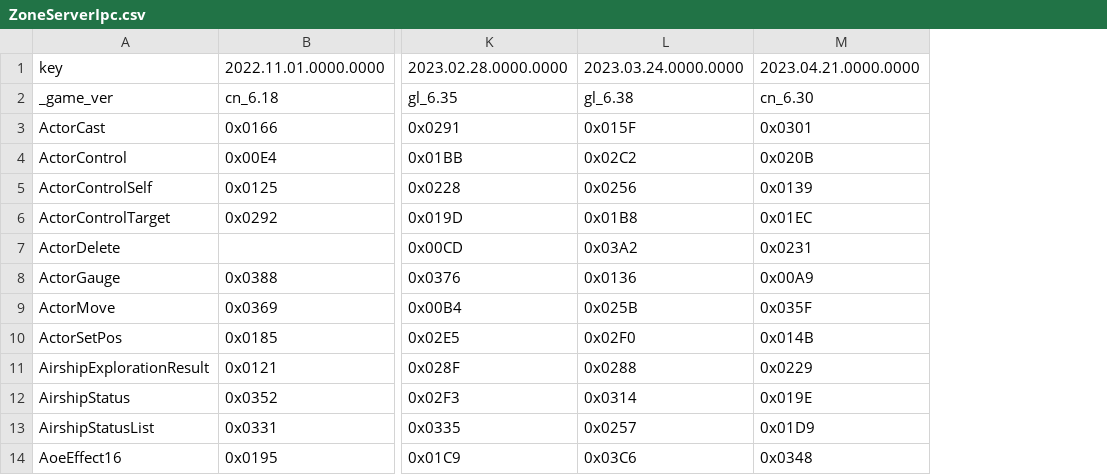
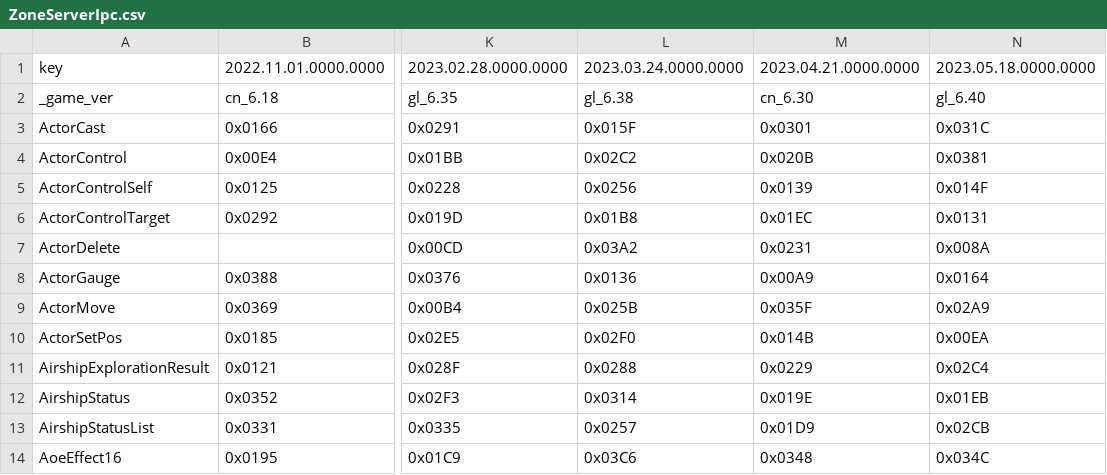
Before and after one commit to nyaoouo/FFDraw, a CSV file: res/proto_no/ZoneServerIpc.csv, drawn as a sheet; only a part is shown, gaps mark what is left out; the diff names each change by its address in the sheet, - before the commit and + after, or states it on an @@ line.

```diff
--- a/res/proto_no/ZoneServerIpc.csv
+++ b/res/proto_no/ZoneServerIpc.csv
+column N, rows 1-14: 2023.05.18.0000.0000 | gl_6.40 | 0x031C | 0x0381 | 0x014F | 0x0131 | 0x008A | 0x0164 | 0x02A9 | 0x00EA | 0x02C4 | 0x01EB | 0x02CB | 0x034C
```
Also changed, not shown: res/proto_no/ZoneClientIpc.csv, 5 other files.
